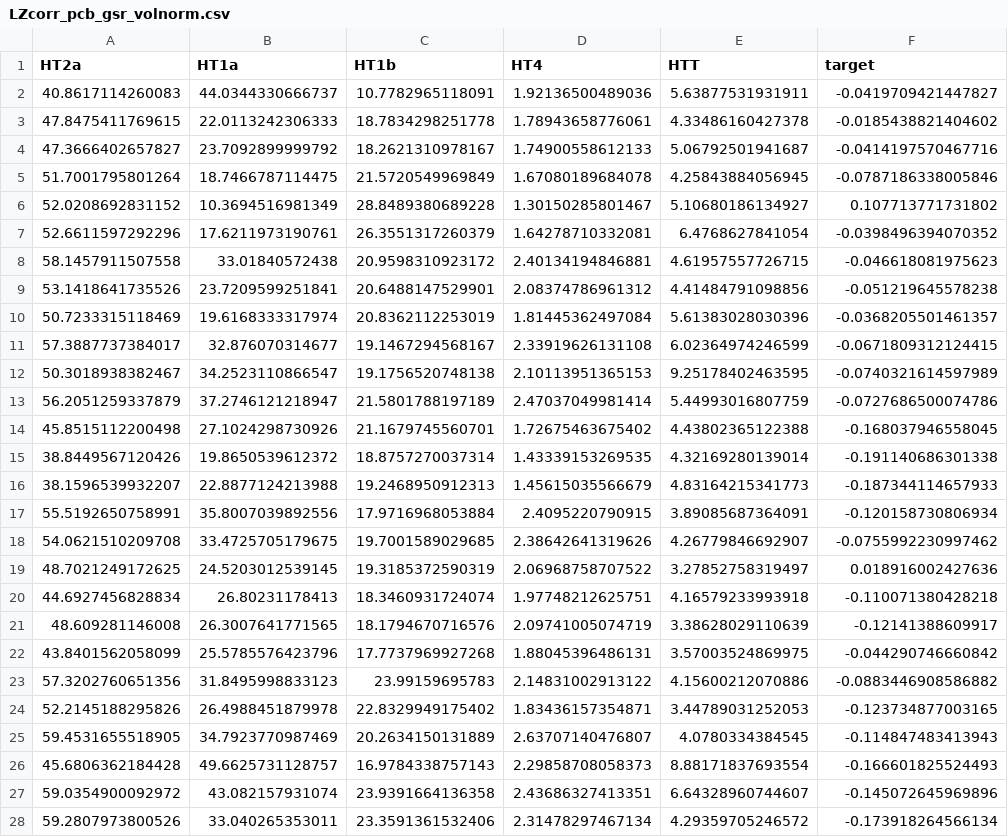
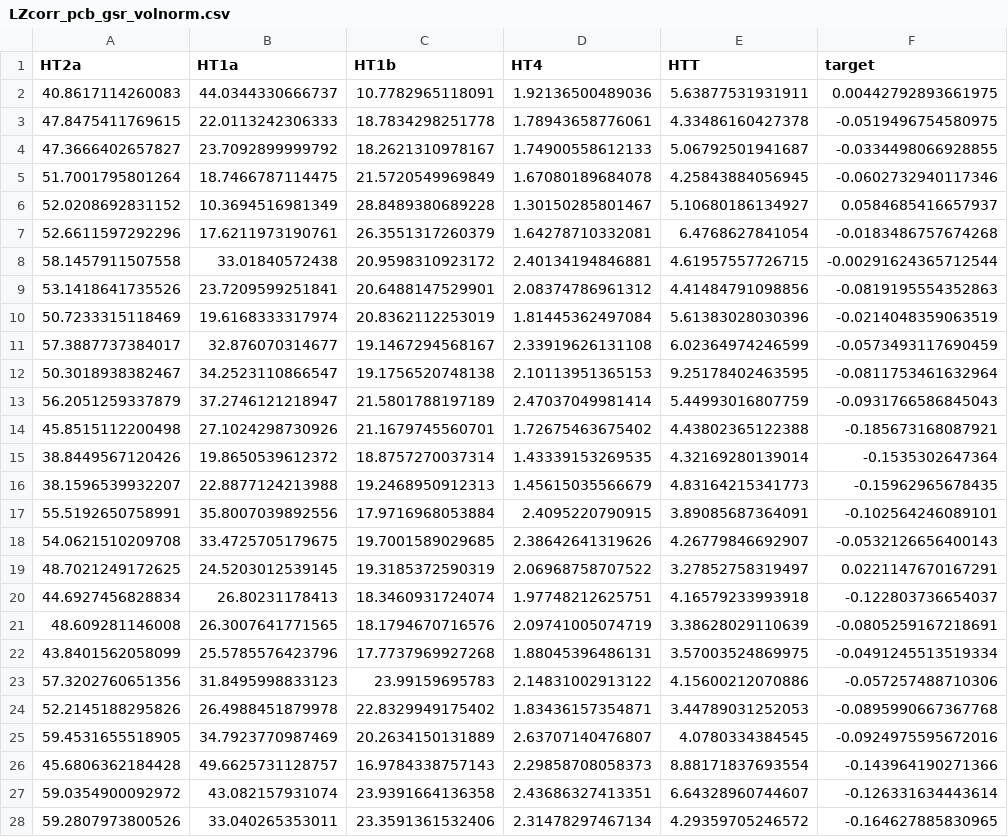
Before and after one commit to singlesp/DMT_NCT, a CSV file: results/dominance/LZcorr_pcb_gsr_volnorm.csv, drawn as a sheet; only a part is shown; the diff covers the shown part only.

```diff
--- a/results/dominance/LZcorr_pcb_gsr_volnorm.csv
+++ b/results/dominance/LZcorr_pcb_gsr_volnorm.csv
@@ -1,28 +1,28 @@
 HT2a,HT1a,HT1b,HT4,HTT,target
-40.8617114260083,44.0344330666737,10.7782965118091,1.92136500489036,5.63877531931911,-0.0419709421447827
-47.8475411769615,22.0113242306333,18.7834298251778,1.78943658776061,4.33486160427378,-0.0185438821404602
-47.3666402657827,23.7092899999792,18.2621310978167,1.74900558612133,5.06792501941687,-0.0414197570467716
-51.7001795801264,18.7466787114475,21.5720549969849,1.67080189684078,4.25843884056945,-0.0787186338005846
-52.0208692831152,10.3694516981349,28.8489380689228,1.30150285801467,5.10680186134927,0.107713771731802
-52.6611597292296,17.6211973190761,26.3551317260379,1.64278710332081,6.4768627841054,-0.0398496394070352
-58.1457911507558,33.01840572438,20.9598310923172,2.40134194846881,4.61957557726715,-0.046618081975623
-53.1418641735526,23.7209599251841,20.6488147529901,2.08374786961312,4.41484791098856,-0.051219645578238
-50.7233315118469,19.6168333317974,20.8362112253019,1.81445362497084,5.61383028030396,-0.0368205501461357
-57.3887737384017,32.876070314677,19.1467294568167,2.33919626131108,6.02364974246599,-0.0671809312124415
-50.3018938382467,34.2523110866547,19.1756520748138,2.10113951365153,9.25178402463595,-0.0740321614597989
-56.2051259337879,37.2746121218947,21.5801788197189,2.47037049981414,5.44993016807759,-0.0727686500074786
-45.8515112200498,27.1024298730926,21.1679745560701,1.72675463675402,4.43802365122388,-0.168037946558045
-38.8449567120426,19.8650539612372,18.8757270037314,1.43339153269535,4.32169280139014,-0.191140686301338
-38.1596539932207,22.8877124213988,19.2468950912313,1.45615035566679,4.83164215341773,-0.187344114657933
-55.5192650758991,35.8007039892556,17.9716968053884,2.4095220790915,3.89085687364091,-0.120158730806934
-54.0621510209708,33.4725705179675,19.7001589029685,2.38642641319626,4.26779846692907,-0.0755992230997462
-48.7021249172625,24.5203012539145,19.3185372590319,2.06968758707522,3.27852758319497,0.018916002427636
-44.6927456828834,26.80231178413,18.3460931724074,1.97748212625751,4.16579233993918,-0.110071380428218
-48.609281146008,26.3007641771565,18.1794670716576,2.09741005074719,3.38628029110639,-0.12141388609917
-43.8401562058099,25.5785576423796,17.7737969927268,1.88045396486131,3.57003524869975,-0.044290746660842
-57.3202760651356,31.8495998833123,23.99159695783,2.14831002913122,4.15600212070886,-0.0883446908586882
-52.2145188295826,26.4988451879978,22.8329949175402,1.83436157354871,3.44789031252053,-0.123734877003165
-59.4531655518905,34.7923770987469,20.2634150131889,2.63707140476807,4.0780334384545,-0.114847483413943
-45.6806362184428,49.6625731128757,16.9784338757143,2.29858708058373,8.88171837693554,-0.166601825524493
-59.0354900092972,43.082157931074,23.9391664136358,2.43686327413351,6.64328960744607,-0.145072645969896
-59.2807973800526,33.040265353011,23.3591361532406,2.31478297467134,4.29359705246572,-0.173918264566134
+40.8617114260083,44.0344330666737,10.7782965118091,1.92136500489036,5.63877531931911,0.00442792893661975
+47.8475411769615,22.0113242306333,18.7834298251778,1.78943658776061,4.33486160427378,-0.0519496754580975
+47.3666402657827,23.7092899999792,18.2621310978167,1.74900558612133,5.06792501941687,-0.0334498066928855
+51.7001795801264,18.7466787114475,21.5720549969849,1.67080189684078,4.25843884056945,-0.0602732940117346
+52.0208692831152,10.3694516981349,28.8489380689228,1.30150285801467,5.10680186134927,0.0584685416657937
+52.6611597292296,17.6211973190761,26.3551317260379,1.64278710332081,6.4768627841054,-0.0183486757674268
+58.1457911507558,33.01840572438,20.9598310923172,2.40134194846881,4.61957557726715,-0.00291624365712544
+53.1418641735526,23.7209599251841,20.6488147529901,2.08374786961312,4.41484791098856,-0.0819195554352863
+50.7233315118469,19.6168333317974,20.8362112253019,1.81445362497084,5.61383028030396,-0.0214048359063519
+57.3887737384017,32.876070314677,19.1467294568167,2.33919626131108,6.02364974246599,-0.0573493117690459
+50.3018938382467,34.2523110866547,19.1756520748138,2.10113951365153,9.25178402463595,-0.0811753461632964
+56.2051259337879,37.2746121218947,21.5801788197189,2.47037049981414,5.44993016807759,-0.0931766586845043
+45.8515112200498,27.1024298730926,21.1679745560701,1.72675463675402,4.43802365122388,-0.185673168087921
+38.8449567120426,19.8650539612372,18.8757270037314,1.43339153269535,4.32169280139014,-0.1535302647364
+38.1596539932207,22.8877124213988,19.2468950912313,1.45615035566679,4.83164215341773,-0.15962965678435
+55.5192650758991,35.8007039892556,17.9716968053884,2.4095220790915,3.89085687364091,-0.102564246089101
+54.0621510209708,33.4725705179675,19.7001589029685,2.38642641319626,4.26779846692907,-0.0532126656400143
+48.7021249172625,24.5203012539145,19.3185372590319,2.06968758707522,3.27852758319497,0.0221147670167291
+44.6927456828834,26.80231178413,18.3460931724074,1.97748212625751,4.16579233993918,-0.122803736654037
+48.609281146008,26.3007641771565,18.1794670716576,2.09741005074719,3.38628029110639,-0.0805259167218691
+43.8401562058099,25.5785576423796,17.7737969927268,1.88045396486131,3.57003524869975,-0.0491245513519334
+57.3202760651356,31.8495998833123,23.99159695783,2.14831002913122,4.15600212070886,-0.057257488710306
+52.2145188295826,26.4988451879978,22.8329949175402,1.83436157354871,3.44789031252053,-0.0895990667367768
+59.4531655518905,34.7923770987469,20.2634150131889,2.63707140476807,4.0780334384545,-0.0924975595672016
+45.6806362184428,49.6625731128757,16.9784338757143,2.29858708058373,8.88171837693554,-0.143964190271366
+59.0354900092972,43.082157931074,23.9391664136358,2.43686327413351,6.64328960744607,-0.126331634443614
+59.2807973800526,33.040265353011,23.3591361532406,2.31478297467134,4.29359705246572,-0.164627885830965
```
Also changed, not shown: 89 edited cells elsewhere in this file, results/dominance/LZcorr_pcb_gsr_volnorm_DominanceLevels.csv, results/dominance/LZcorr_pcb_gsr_volnorm_DominanceStats.csv, 4 other files.
